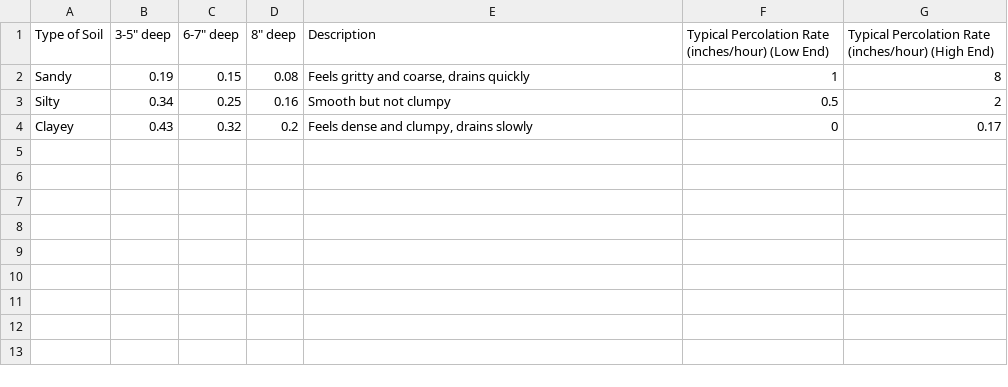
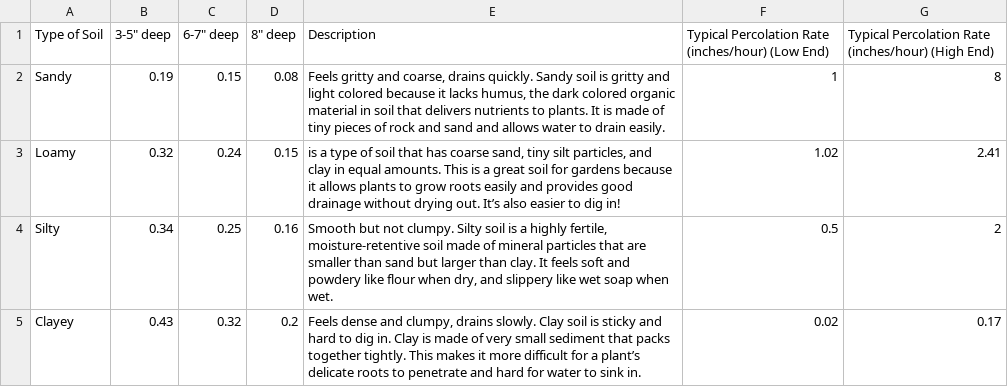
Before and after one commit to jessbodie/rain-garden-advisor, a CSV file: data/RainGarden-SizeFactors.csv, drawn as a sheet.

Commit message:
Add agent tool layer (tools.py); Wrap the five deterministic modules as agent-callable tools ahead of the LLM loop; make Loamy a first-class soil type; add tests

```diff
--- a/data/RainGarden-SizeFactors.csv
+++ b/data/RainGarden-SizeFactors.csv
@@ -1,4 +1,5 @@
 Type of Soil,"3-5"" deep","6-7"" deep","8"" deep",Description,Typical Percolation Rate (inches/hour) (Low End),Typical Percolation Rate (inches/hour) (High End)
-Sandy,0.19,0.15,0.08,"Feels gritty and coarse, drains quickly",1,8
-Silty,0.34,0.25,0.16,Smooth but not clumpy,0.5,2
-Clayey,0.43,0.32,0.2,"Feels dense and clumpy, drains slowly",0,0.17
+Sandy,0.19,0.15,0.08,"Feels gritty and coarse, drains quickly. Sandy soil is gritty and light colored because it lacks humus, the dark colored organic material in soil that delivers nutrients to plants. It is made of tiny pieces of rock and sand and allows water to drain easily.",1,8
+Loamy,0.32,0.24,0.15," is a type of soil that has coarse sand, tiny silt particles, and clay in equal amounts. This is a great soil for gardens because it allows plants to grow roots easily and provides good drainage without drying out. It’s also easier to dig in! ",1.02,2.41
+Silty,0.34,0.25,0.16,"Smooth but not clumpy. Silty soil is a highly fertile, moisture-retentive soil made of mineral particles that are smaller than sand but larger than clay. It feels soft and powdery like flour when dry, and slippery like wet soap when wet.",0.5,2
+Clayey,0.43,0.32,0.2,"Feels dense and clumpy, drains slowly. Clay soil is sticky and hard to dig in. Clay is made of very small sediment that packs together tightly. This makes it more difficult for a plant’s delicate roots to penetrate and hard for water to sink in. ",0.02,0.17
```
Also changed, not shown: 9 other files.
